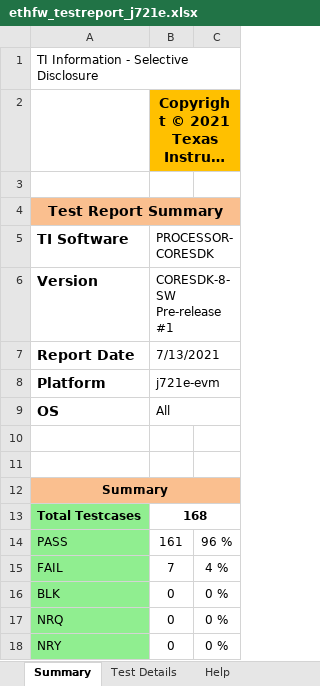
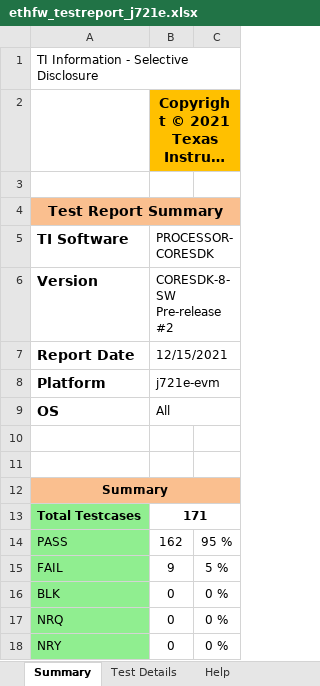
Before and after one commit to TexasInstruments/enet-firmware, an Excel workbook: docs/test_report/ethfw_testreport_j721e.xlsx, sheet Summary, drawn as a sheet; long unchanged cells end in …; values as stored, in another font and other column widths than the file's, no borders; charts and pictures not drawn; the diff names each change by its address in the sheet, - before the commit and + after, or states it on an @@ line.

```diff
--- a/docs/test_report/ethfw_testreport_j721e.xlsx (sheet Summary)
+++ b/docs/test_report/ethfw_testreport_j721e.xlsx (sheet Summary)
-B6 (PROCESSOR-CORESDK): CORESDK-8-SW Pre-release #1
+B6 (PROCESSOR-CORESDK): CORESDK-8-SW Pre-release #2
-B7 (PROCESSOR-CORESDK): 7/13/2021
+B7 (PROCESSOR-CORESDK): 12/15/2021
-B13 (PROCESSOR-CORESDK): 168
+B13 (PROCESSOR-CORESDK): 171
-B14 (PROCESSOR-CORESDK): 161
+B14 (PROCESSOR-CORESDK): 162
-C14: 96 %
+C14: 95 %
-B15 (PROCESSOR-CORESDK): 7
+B15 (PROCESSOR-CORESDK): 9
-C15: 4 %
+C15: 5 %
```
Also changed, not shown: sheet Test Details, docs/test_report/ethfw_testreport_j7200.xlsx, 2 other files.
